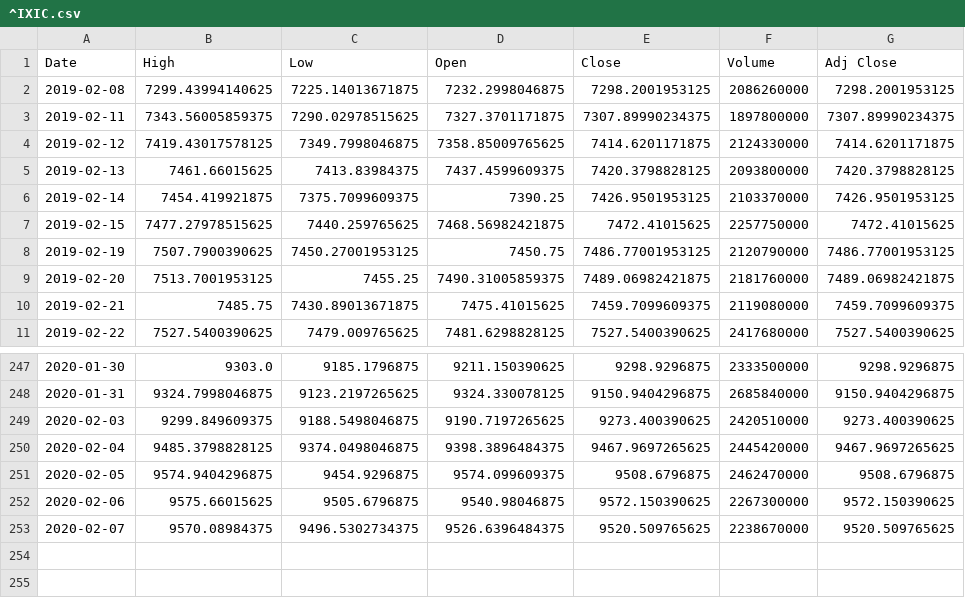
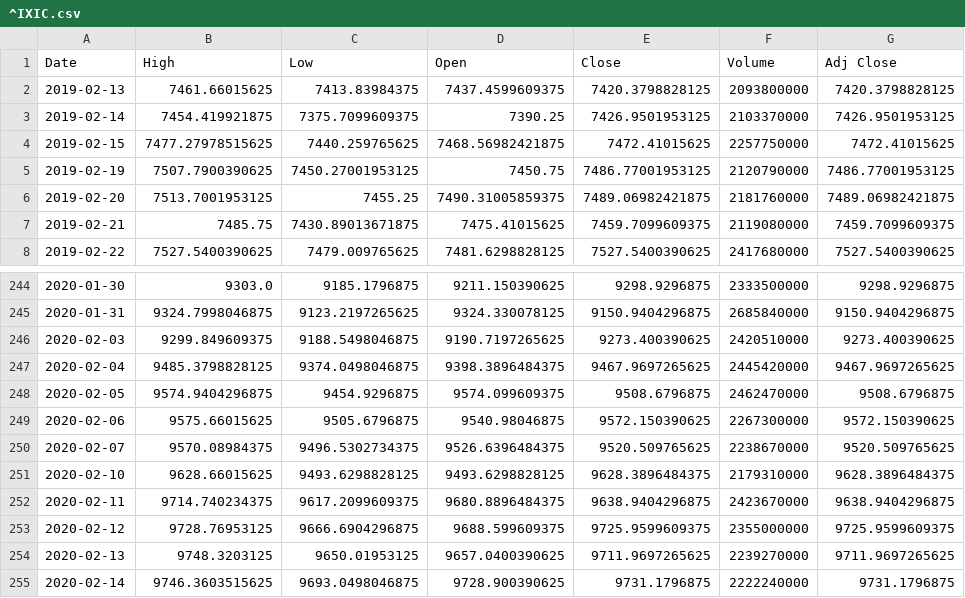
Before and after one commit to chataan/stock, a CSV file: Database/^IXIC.csv, drawn as a sheet; only a part is shown, gaps mark what is left out; removed rows and columns are numbered as before the commit, all else as after; the diff names each change by its address in the sheet, - before the commit and + after, or states it on an @@ line.

```diff
--- a/Database/^IXIC.csv
+++ b/Database/^IXIC.csv
-row 2: 2019-02-08 | 7299.43994140625 | 7225.14013671875 | 7232.2998046875 | 7298.2001953125 | 2086260000 | 7298.2001953125
-row 3: 2019-02-11 | 7343.56005859375 | 7290.02978515625 | 7327.3701171875 | 7307.89990234375 | 1897800000 | 7307.89990234375
-row 4: 2019-02-12 | 7419.43017578125 | 7349.7998046875 | 7358.85009765625 | 7414.6201171875 | 2124330000 | 7414.6201171875
+row 251: 2020-02-10 | 9628.66015625 | 9493.6298828125 | 9493.6298828125 | 9628.3896484375 | 2179310000 | 9628.3896484375
+row 252: 2020-02-11 | 9714.740234375 | 9617.2099609375 | 9680.8896484375 | 9638.9404296875 | 2423670000 | 9638.9404296875
+row 253: 2020-02-12 | 9728.76953125 | 9666.6904296875 | 9688.599609375 | 9725.9599609375 | 2355000000 | 9725.9599609375
+row 254: 2020-02-13 | 9748.3203125 | 9650.01953125 | 9657.0400390625 | 9711.9697265625 | 2239270000 | 9711.9697265625
+row 255: 2020-02-14 | 9746.3603515625 | 9693.0498046875 | 9728.900390625 | 9731.1796875 | 2222240000 | 9731.1796875
```
Also changed, not shown: 2 other files.
